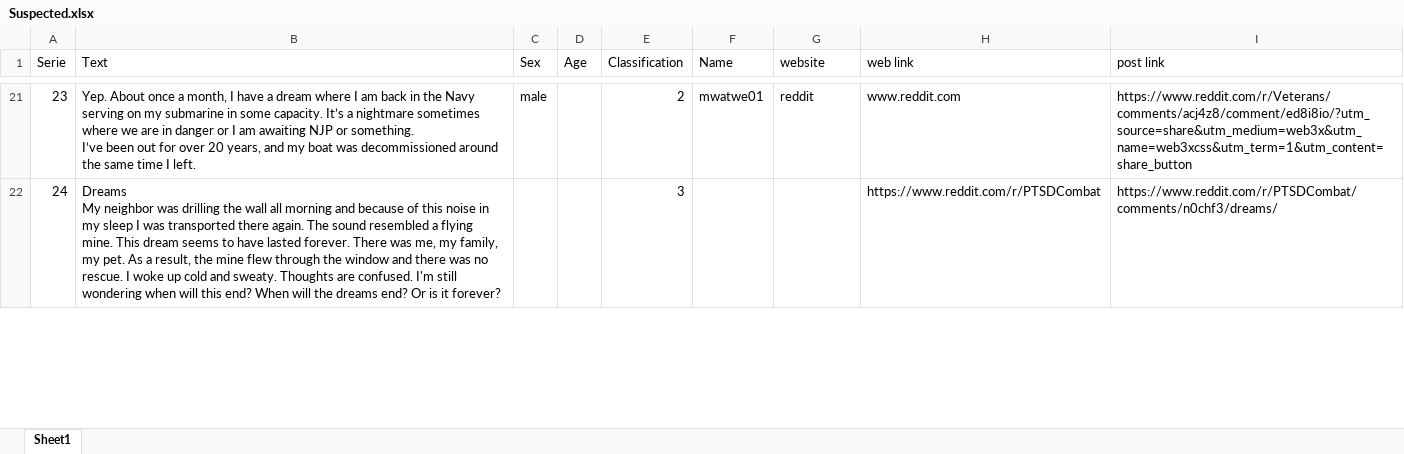
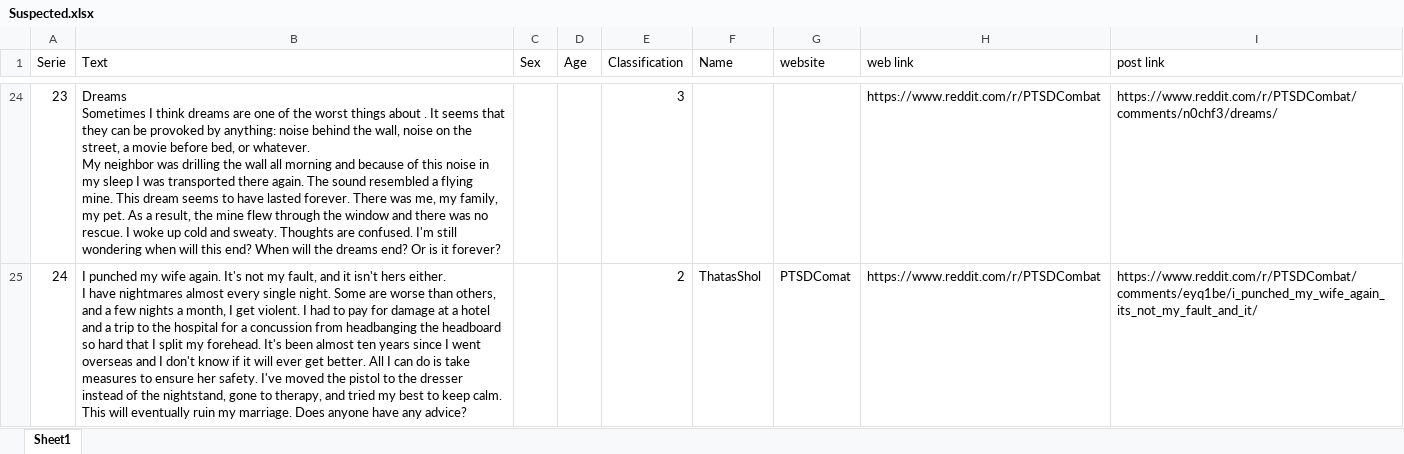
Before and after one commit to GuedaliaMahonAccount/countword, an Excel workbook: Suspected.xlsx, sheet Sheet1, drawn as a sheet; only a part is shown, gaps mark what is left out; values as stored, in another font and other column widths than the file's, no cell formats; addresses are those after the commit; ↵ is a line break in a cell; the diff covers the shown part only; the diff names each change by its address in the sheet, - before the commit and + after, or states it on an @@ line.

```diff
--- a/Suspected.xlsx (sheet Sheet1)
+++ b/Suspected.xlsx (sheet Sheet1)
-B24 (Text): Yep. About once a month, I have a dream where I am back in the Navy serving on my submarine in some capacity. It’s a nightmare sometimes where we are in danger or I am awaiting NJP or something. ↵ I’ve been out for over 20 years, and my boat was decommissioned around the same time I left.
+B24 (Text): Dreams ↵ Sometimes I think dreams are one of the worst things about . It seems that they can be provoked by anything: noise behind the wall, noise on the street, a movie before bed, or whatever. ↵ My neighbor was drilling the wall all morning and because of this noise in my sleep I was transported there again. The sound resembled a flying mine. This dream seems to have lasted forever. There was me, my family, my pet. As a result, the mine flew through the window and there was no rescue. I woke up cold and sweaty. Thoughts are confused. I'm still wondering when will this end? When will the dreams end? Or is it forever?
-C24 (Sex): male
+C24 (Sex): (empty)
-E24 (Classification): 2
+E24 (Classification): 3
-F24 (Name): mwatwe01
+F24 (Name): (empty)
-G24 (website): reddit
+G24 (website): (empty)
-H24 (web link): www.reddit.com
+H24 (web link): https://www.reddit.com/r/PTSDCombat
-I24 (post link): https://www.reddit.com/r/Veterans/comments/acj4z8/comment/ed8i8io/?utm_source=share&utm_medium=web3x&utm_name=web3xcss&utm_term=1&utm_content=share_button
+I24 (post link): https://www.reddit.com/r/PTSDCombat/comments/n0chf3/dreams/
-B25 (Text): Dreams ↵ My neighbor was drilling the wall all morning and because of this noise in my sleep I was transported there again. The sound resembled a flying mine. This dream seems to have lasted forever. There was me, my family, my pet. As a result, the mine flew through the window and there was no rescue. I woke up cold and sweaty. Thoughts are confused. I'm still wondering when will this end? When will the dreams end? Or is it forever?
+B25 (Text): I punched my wife again. It's not my fault, and it isn't hers either. ↵ I have nightmares almost every single night. Some are worse than others, and a few nights a month, I get violent. I had to pay for damage at a hotel and a trip to the hospital for a concussion from headbanging the headboard so hard that I split my forehead. It's been almost ten years since I went overseas and I don't know if it will ever get better. All I can do is take measures to ensure her safety. I've moved the pistol to the dresser instead of the nightstand, gone to therapy, and tried my best to keep calm. This will eventually ruin my marriage. Does anyone have any advice?
-E25 (Classification): 3
+E25 (Classification): 2
-F25 (Name): (empty)
+F25 (Name): ThatasShol
-G25 (website): (empty)
+G25 (website): PTSDComat
-I25 (post link): https://www.reddit.com/r/PTSDCombat/comments/n0chf3/dreams/
+I25 (post link): https://www.reddit.com/r/PTSDCombat/comments/eyq1be/i_punched_my_wife_again_its_not_my_fault_and_it/
```
Also changed, not shown: 36 added rows and 1028 edited cells elsewhere in this sheet, cell formats, Suspected1.xlsx, normal1.xlsx, 10 other files.
